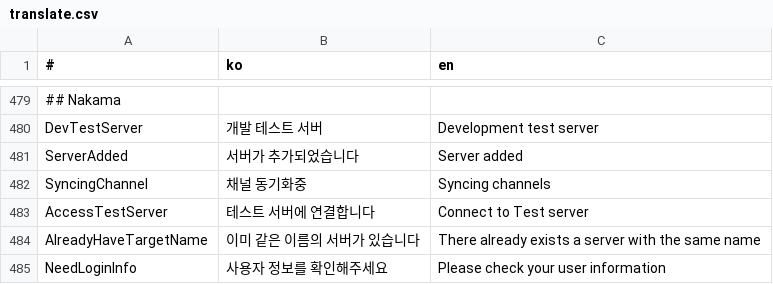
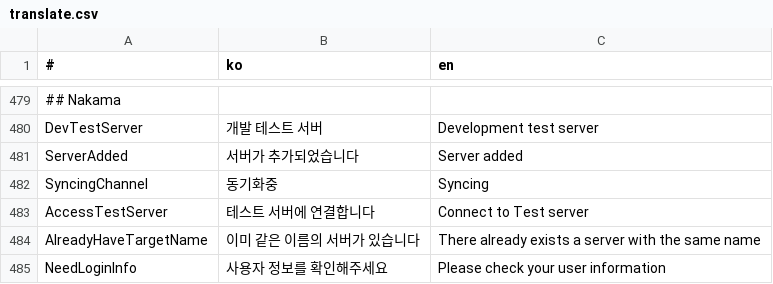
Before and after one commit to is2you2/is2you2.github.io, a CSV file: pjcone_pwa/assets/data/translate.csv, drawn as a sheet; only a part is shown, gaps mark what is left out.

Commit message:
pjcone v0.84.5

```diff
--- a/pjcone_pwa/assets/data/translate.csv
+++ b/pjcone_pwa/assets/data/translate.csv
@@ -481,3 +481,3 @@ DevTestServer,개발 테스트 서버,Development test server
 ServerAdded,서버가 추가되었습니다,Server added
-SyncingChannel,채널 동기화중,Syncing channels
+SyncingChannel,동기화중,Syncing
 AccessTestServer,테스트 서버에 연결합니다,Connect to Test server
```
Also changed, not shown: 9 other files.
